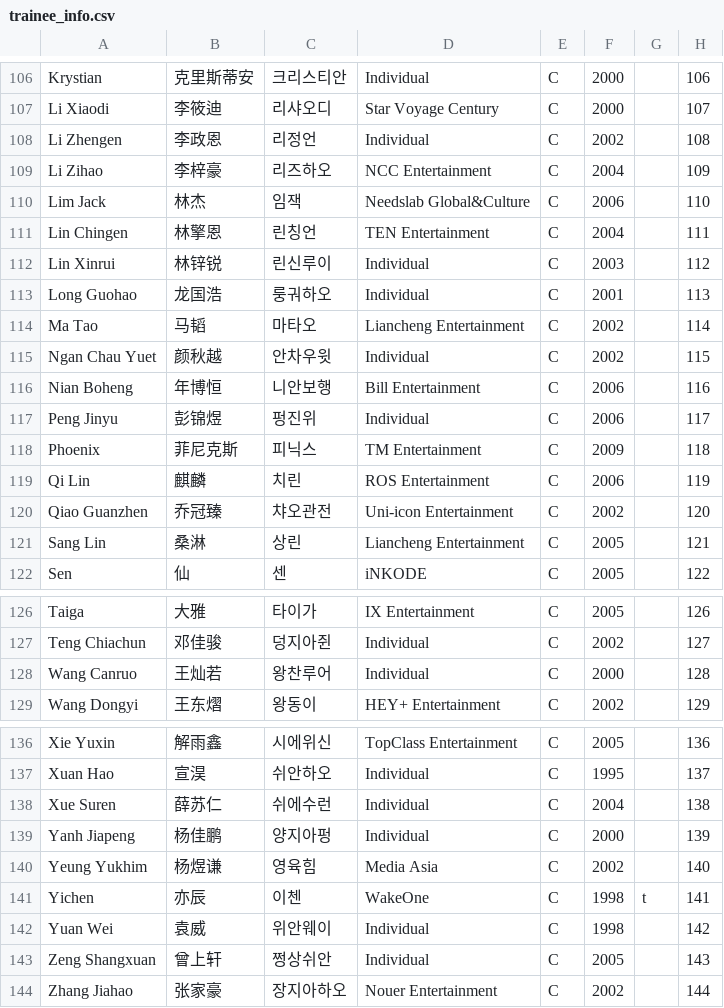
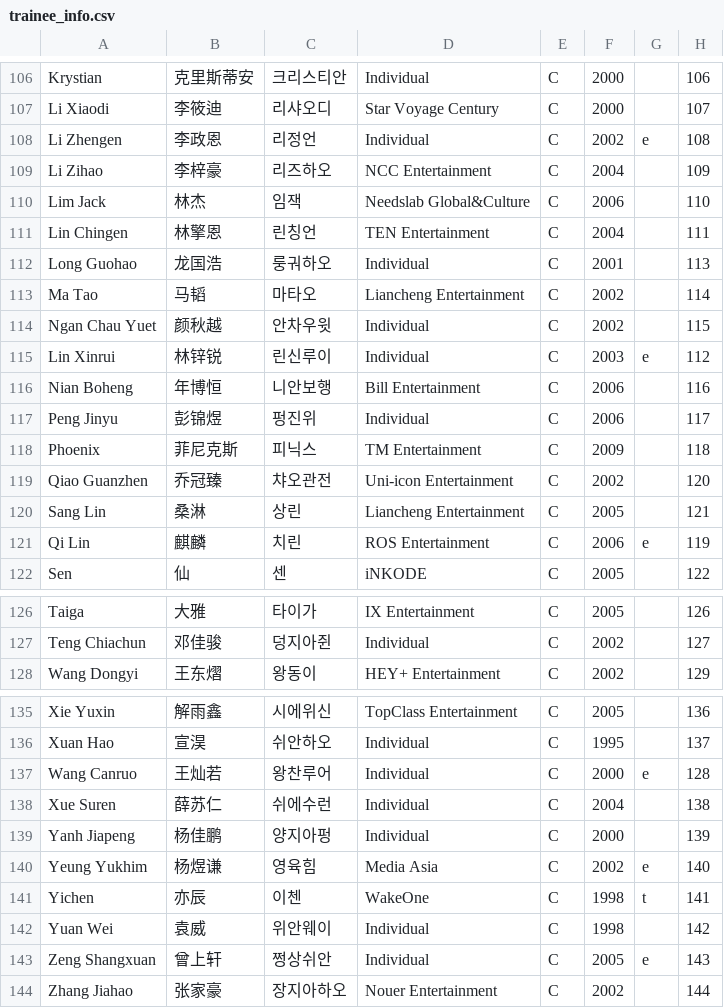
Before and after one commit to kpopranker/boysplanet2, a CSV file: trainee_info.csv, drawn as a sheet; only a part is shown, gaps mark what is left out.

Commit message:
zero star eliminations from C episode 1

```diff
--- a/trainee_info.csv
+++ b/trainee_info.csv
@@ -107,3 +107,3 @@ Krystian,克里斯蒂安,크리스티안,Individual,C,2000,,106
 Li Xiaodi,李筱迪,리샤오디,Star Voyage Century,C,2000,,107
-Li Zhengen,李政恩,리정언,Individual,C,2002,,108
+Li Zhengen,李政恩,리정언,Individual,C,2002,e,108
 Li Zihao,李梓豪,리즈하오,NCC Entertainment,C,2004,,109
@@ -111,3 +111,2 @@ Lim Jack,林杰,임잭,Needslab Global&Culture,C,2006,,110
 Lin Chingen,林擎恩,린칭언,TEN Entertainment,C,2004,,111
-Lin Xinrui,林锌锐,린신루이,Individual,C,2003,,112
 Long Guohao,龙国浩,룽궈하오,Individual,C,2001,,113
@@ -115,2 +114,3 @@ Ma Tao,马韬,마타오,Liancheng Entertainment,C,2002,,114
 Ngan Chau Yuet,颜秋越,안차우윗,Individual,C,2002,,115
+Lin Xinrui,林锌锐,린신루이,Individual,C,2003,e,112
 Nian Boheng,年博恒,니안보행,Bill Entertainment,C,2006,,116
@@ -118,5 +118,5 @@ Peng Jinyu,彭锦煜,펑진위,Individual,C,2006,,117
 Phoenix,菲尼克斯,피닉스,TM Entertainment,C,2009,,118
-Qi Lin,麒麟,치린,ROS Entertainment,C,2006,,119
 Qiao Guanzhen,乔冠臻,챠오관전,Uni-icon Entertainment,C,2002,,120
 Sang Lin,桑淋,상린,Liancheng Entertainment,C,2005,,121
+Qi Lin,麒麟,치린,ROS Entertainment,C,2006,e,119
 Sen,仙,센,iNKODE,C,2005,,122
@@ -127,3 +127,2 @@ Taiga,大雅,타이가,IX Entertainment,C,2005,,126
 Teng Chiachun,邓佳骏,덩지아쥔,Individual,C,2002,,127
-Wang Canruo,王灿若,왕찬루어,Individual,C,2000,,128
 Wang Dongyi,王东熠,왕동이,HEY+ Entertainment,C,2002,,129
@@ -137,8 +136,9 @@ Xie Yuxin,解雨鑫,시에위신,TopClass Entertainment,C,2005,,136
 Xuan Hao,宣淏,쉬안하오,Individual,C,1995,,137
+Wang Canruo,王灿若,왕찬루어,Individual,C,2000,e,128
 Xue Suren,薛苏仁,쉬에수런,Individual,C,2004,,138
 Yanh Jiapeng,杨佳鹏,양지아펑,Individual,C,2000,,139
-Yeung Yukhim,杨煜谦,영육힘,Media Asia,C,2002,,140
+Yeung Yukhim,杨煜谦,영육힘,Media Asia,C,2002,e,140
 Yichen,亦辰,이첸,WakeOne,C,1998,t,141
 Yuan Wei,袁威,위안웨이,Individual,C,1998,,142
-Zeng Shangxuan, 曾上轩,쩡상쉬안,Individual,C,2005,,143
+Zeng Shangxuan, 曾上轩,쩡상쉬안,Individual,C,2005,e,143
 Zhang Jiahao,张家豪,장지아하오,Nouer Entertainment,C,2002,,144
```
